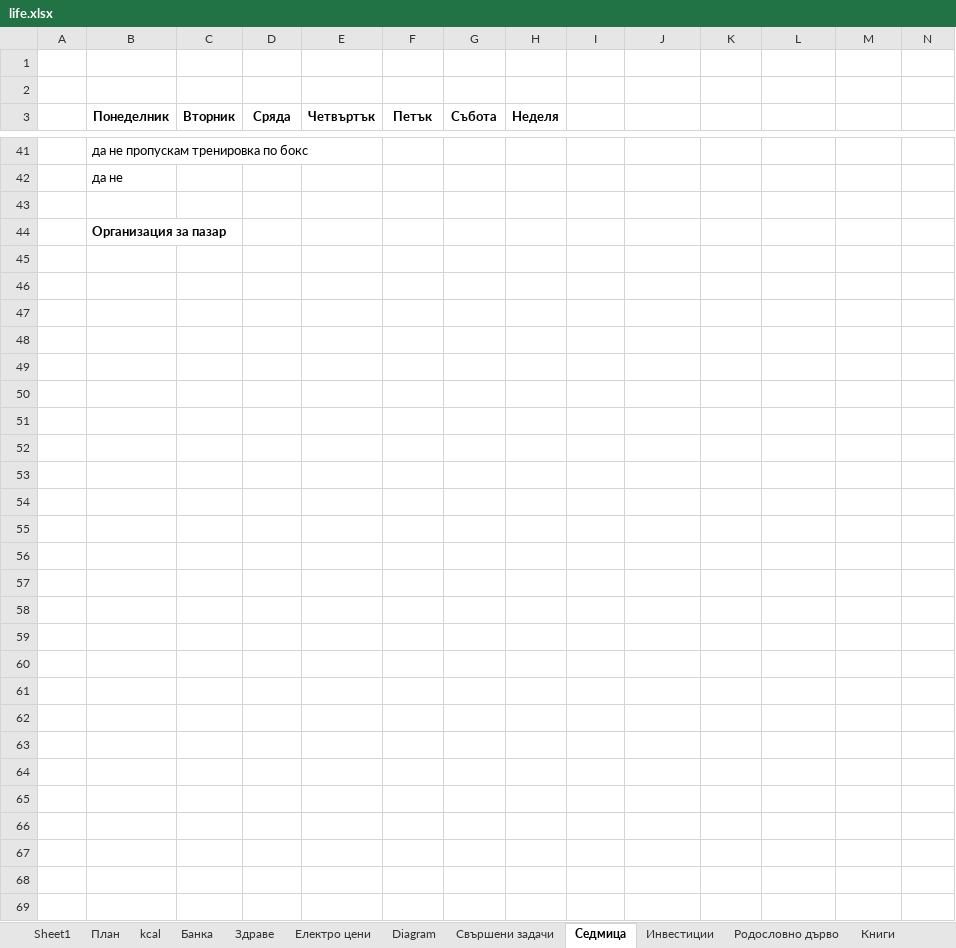
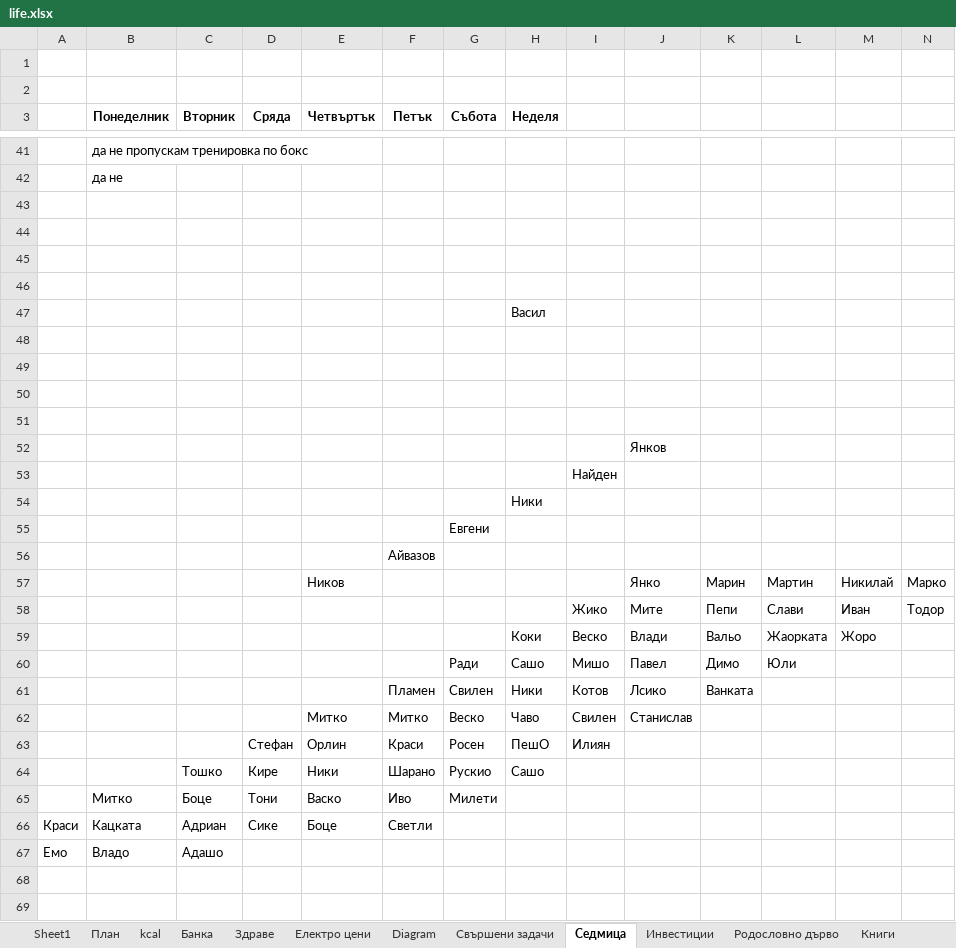
Before and after one commit to Vasil-S-Vasilev/git_test, an Excel workbook: life.xlsx, sheet Седмица, drawn as a sheet; only a part is shown, gaps mark what is left out; the shorter side is filled out with more unchanged rows; values as stored, in another font and other column widths than the file's, no borders; addresses are those after the commit; rows hold the shown columns only; the diff covers the shown part only; the diff names each change by its address in the sheet, - before the commit and + after, or states it on an @@ line.

Commit message:
09.07 work

```diff
--- a/life.xlsx (sheet Седмица)
+++ b/life.xlsx (sheet Седмица)
-B44 (Понеделник): Организация за пазар
+B44 (Понеделник): (empty)
+row 45: (empty)
+row 46: (empty)
+row 47:  |  |  |  |  |  |  | Васил
-J52: (empty)
+J52: Янков
-I53: (empty)
+I53: Найден
-H54 (Неделя): (empty)
+H54 (Неделя): Ники
-G55 (Събота): (empty)
+G55 (Събота): Евгени
-F56 (Петък): (empty)
+F56 (Петък): Айвазов
-row 57: (empty)
+row 57:  |  |  |  | Ников |  |  |  |  | Янко | Марин | Мартин | Никилай | Марко
-row 58: (empty)
+row 58:  |  |  |  |  |  |  |  | Жико | Мите | Пепи | Слави | Иван | Тодор
-row 59: (empty)
+row 59:  |  |  |  |  |  |  | Коки | Веско | Влади | Вальо | Жаорката | Жоро
-row 60: (empty)
+row 60:  |  |  |  |  |  | Ради | Сашо | Мишо | Павел | Димо | Юли
-row 61: (empty)
+row 61:  |  |  |  |  | Пламен | Свилен | Ники | Котов | Лсико | Ванката
-row 62: (empty)
+row 62:  |  |  |  | Митко | Митко | Веско | Чаво | Свилен | Станислав
-row 63: (empty)
+row 63:  |  |  | Стефан | Орлин | Краси | Росен | ПешО | Илиян
-row 64: (empty)
+row 64:  |  | Тошко | Кире | Ники | Шарано | Рускио | Сашо
-row 65: (empty)
+row 65:  | Митко | Боце | Тони | Васко | Иво | Милети
-row 66: (empty)
+row 66: Краси | Кацката | Адриан | Сике | Боце | Светли
+row 67: Емо | Владо | Адашо
```
Also changed, not shown: 6 added rows, 6 removed rows, 14 edited cells and cell formats elsewhere in this sheet, sheet Родословно дърво.
